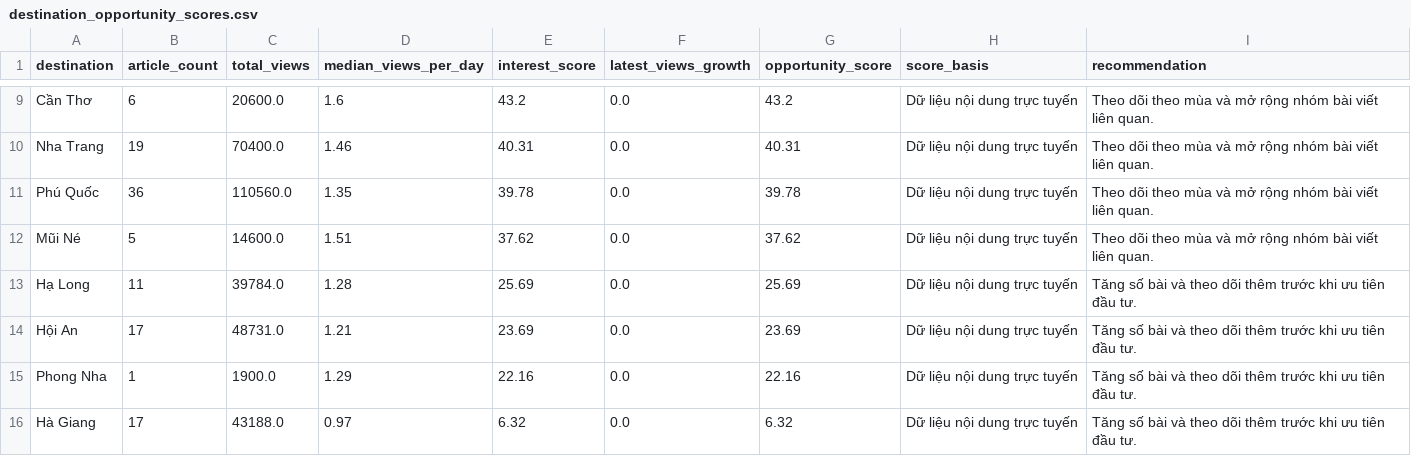
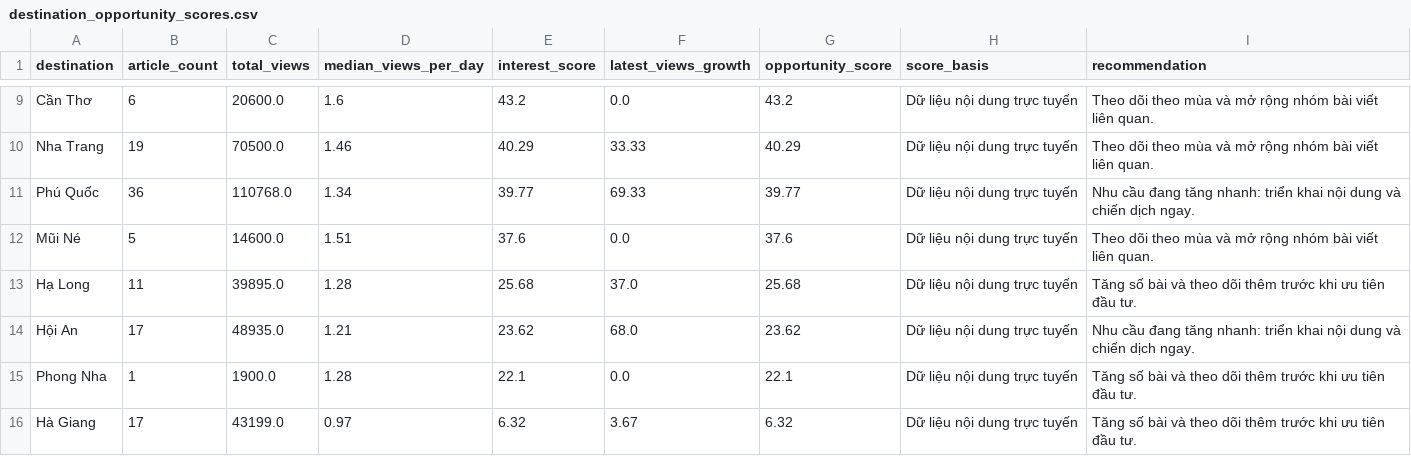
Before and after one commit to Icegozi/icegozi_travel_analysis, a CSV file: docs/data/destination_opportunity_scores.csv, drawn as a sheet; only a part is shown, gaps mark what is left out; the diff covers the shown part only; the diff names each change by its address in the sheet, - before the commit and + after, or states it on an @@ line.

```diff
--- a/docs/data/destination_opportunity_scores.csv
+++ b/docs/data/destination_opportunity_scores.csv
-C10 (total_views): 70400.0
+C10 (total_views): 70500.0
-E10 (interest_score): 40.31
+E10 (interest_score): 40.29
-F10 (latest_views_growth): 0.0
+F10 (latest_views_growth): 33.33
-G10 (opportunity_score): 40.31
+G10 (opportunity_score): 40.29
-C11 (total_views): 110560.0
+C11 (total_views): 110768.0
-D11 (median_views_per_day): 1.35
+D11 (median_views_per_day): 1.34
-E11 (interest_score): 39.78
+E11 (interest_score): 39.77
-F11 (latest_views_growth): 0.0
+F11 (latest_views_growth): 69.33
-G11 (opportunity_score): 39.78
+G11 (opportunity_score): 39.77
-I11 (recommendation): Theo dõi theo mùa và mở rộng nhóm bài viết liên quan.
+I11 (recommendation): Nhu cầu đang tăng nhanh: triển khai nội dung và chiến dịch ngay.
-E12 (interest_score): 37.62
+E12 (interest_score): 37.6
-G12 (opportunity_score): 37.62
+G12 (opportunity_score): 37.6
-C13 (total_views): 39784.0
+C13 (total_views): 39895.0
-E13 (interest_score): 25.69
+E13 (interest_score): 25.68
-F13 (latest_views_growth): 0.0
+F13 (latest_views_growth): 37.0
-G13 (opportunity_score): 25.69
+G13 (opportunity_score): 25.68
-C14 (total_views): 48731.0
+C14 (total_views): 48935.0
-E14 (interest_score): 23.69
+E14 (interest_score): 23.62
-F14 (latest_views_growth): 0.0
+F14 (latest_views_growth): 68.0
-G14 (opportunity_score): 23.69
+G14 (opportunity_score): 23.62
-I14 (recommendation): Tăng số bài và theo dõi thêm trước khi ưu tiên đầu tư.
+I14 (recommendation): Nhu cầu đang tăng nhanh: triển khai nội dung và chiến dịch ngay.
-D15 (median_views_per_day): 1.29
+D15 (median_views_per_day): 1.28
-E15 (interest_score): 22.16
+E15 (interest_score): 22.1
-G15 (opportunity_score): 22.16
+G15 (opportunity_score): 22.1
-C16 (total_views): 43188.0
+C16 (total_views): 43199.0
-F16 (latest_views_growth): 0.0
+F16 (latest_views_growth): 3.67
```
Also changed, not shown: 31 edited cells elsewhere in this file, data/VNTRIP/monthly_article_stats.csv, docs/data/destination_season_stats.csv, 6 other files.
